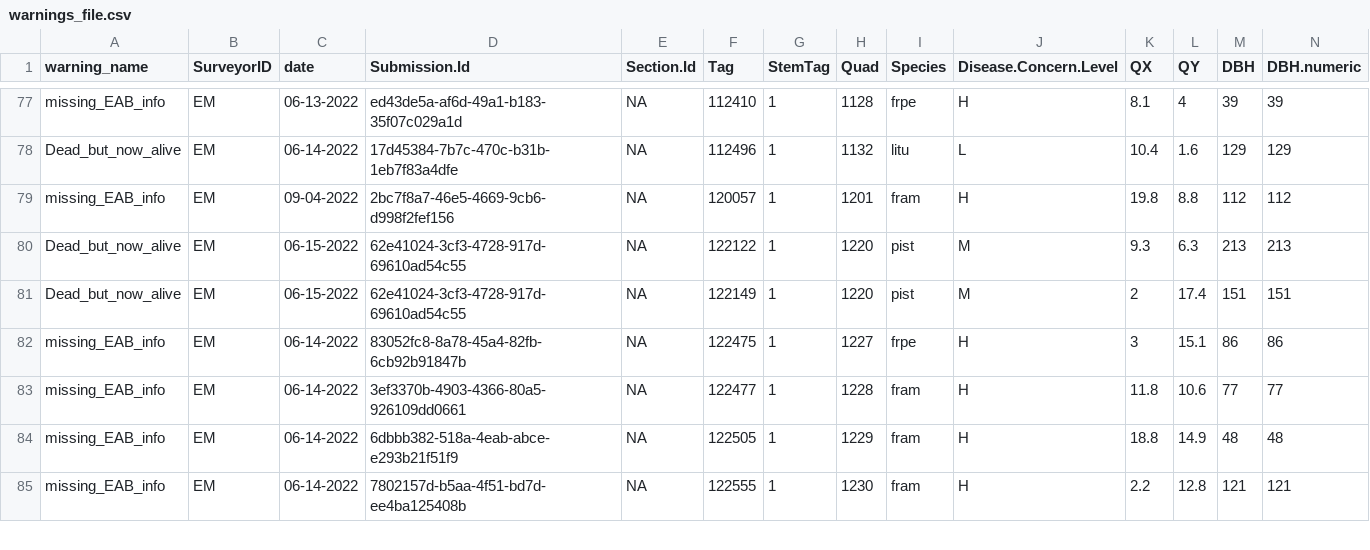
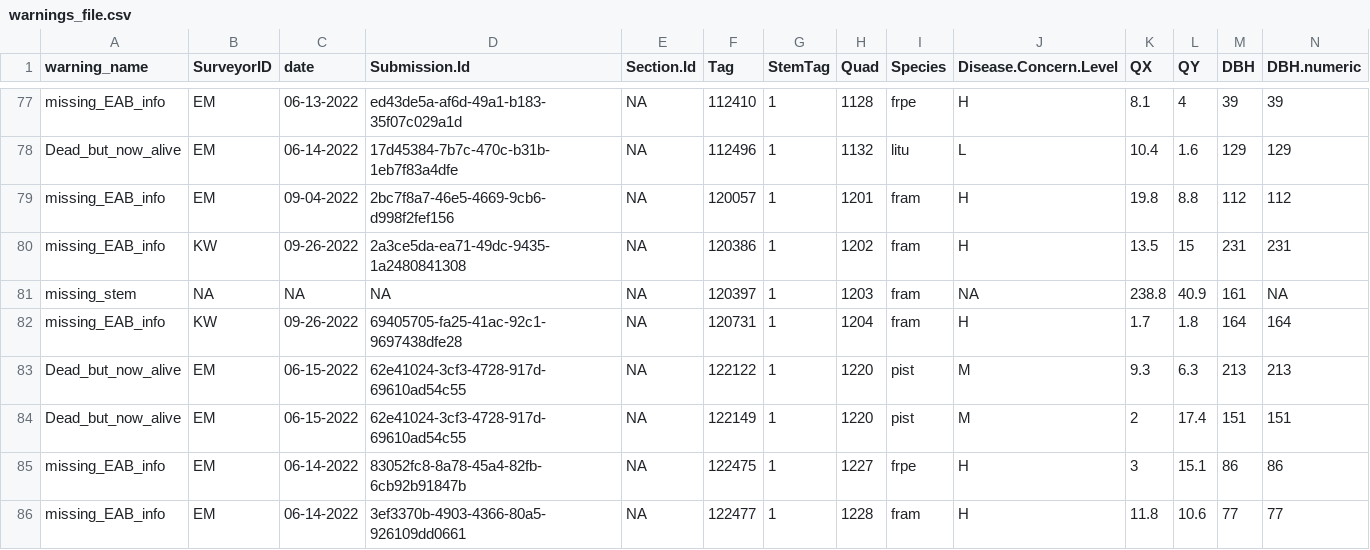
Before and after one commit to SCBI-ForestGEO/SCBImortality, a CSV file: testthat/reports/warnings/warnings_file.csv, drawn as a sheet; only a part is shown, gaps mark what is left out; the shorter side is filled out with more unchanged rows; rows hold the shown columns only; the diff names each change by its address in the sheet, - before the commit and + after, or states it on an @@ line.

```diff
--- a/testthat/reports/warnings/warnings_file.csv
+++ b/testthat/reports/warnings/warnings_file.csv
+row 80: missing_EAB_info | KW | 09-26-2022 | 2a3ce5da-ea71-49dc-9435-1a2480841308 | NA | 120386 | 1 | 1202 | fram | H | 13.5 | 15 | 231 | 231
+row 81: missing_stem | NA | NA | NA | NA | 120397 | 1 | 1203 | fram | NA | 238.8 | 40.9 | 161 | NA
+row 82: missing_EAB_info | KW | 09-26-2022 | 69405705-fa25-41ac-92c1-9697438dfe28 | NA | 120731 | 1 | 1204 | fram | H | 1.7 | 1.8 | 164 | 164
```
Also changed, not shown: testthat/reports/quadrat_n_errors_summary.csv, testthat/reports/trace_of_reports/warnings_file.csv, 5 other files.
